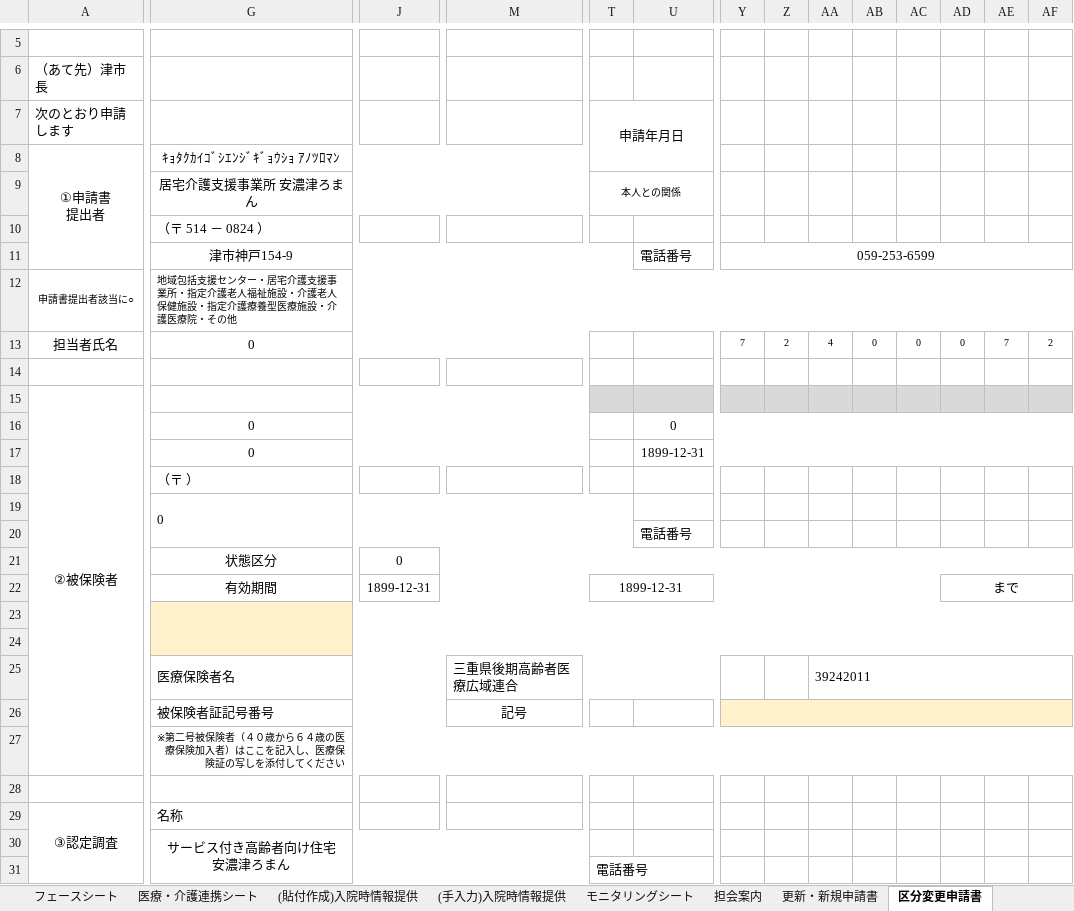
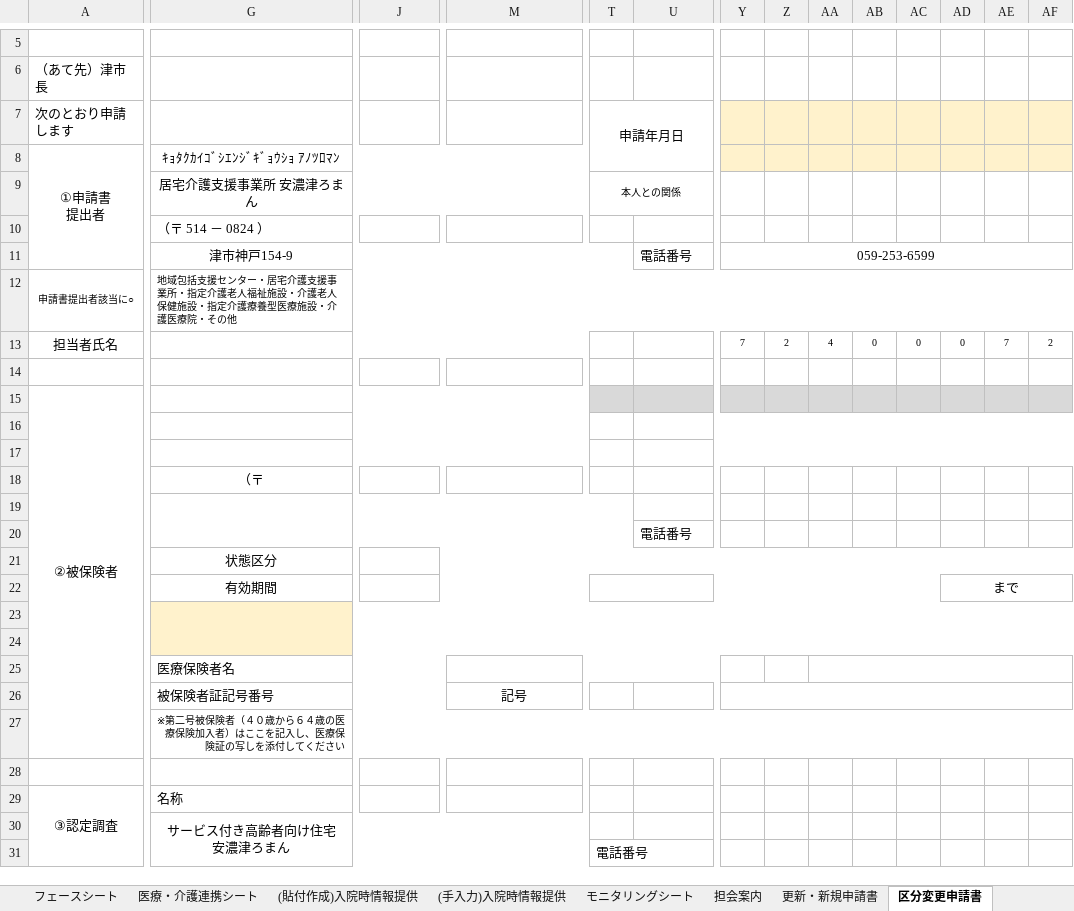
Before and after one commit to Puppy-mY/CareManagementTool, an Excel workbook: templates/forms/assessment_sheet_genpon.xlsm, sheet 区分変更申請書, drawn as a sheet; only a part is shown, gaps mark what is left out; values as stored, in another font and other column widths than the file's, no borders; charts and pictures not drawn; the diff covers the shown part only; the diff names each change by its address in the sheet, - before the commit and + after, or states it on an @@ line.

```diff
--- a/templates/forms/assessment_sheet_genpon.xlsm (sheet 区分変更申請書)
+++ b/templates/forms/assessment_sheet_genpon.xlsm (sheet 区分変更申請書)
-Y7:AF8 fill: none
+Y7:AF8 fill: #FFF2CC
-G13: 0
+G13: (empty)
-G16:G17: 0
+G16:G17: (empty)
-U16: 0
+U16: (empty)
-U17: 1899-12-31
+U17: (empty)
-G18: （〒 ）
+G18: （〒
-G18 alignment: left
+G18 alignment: center
+G18:H18 merged
-G19: 0
+G19: (empty)
-J21: 0
+J21: (empty)
-J22: 1899-12-31
+J22: (empty)
-T22: 1899-12-31
+T22: (empty)
-M25: 三重県後期高齢者医療広域連合
+M25: (empty)
-AA25: 39242011
+AA25: (empty)
-Y26:AF26 fill: #FFF2CC
+Y26:AF26 fill: none
```
Also changed, not shown: 4 edited cells, cell formats and merged cells elsewhere in this sheet, sheet (貼付作成)入院時情報提供, sheet 担会案内, sheet 更新・新規申請書, sheet 居宅届 (予防), sheet (手入力)入院時情報提供, sheet 医療・介護連携シート, 12 more sheets, formulas that keep their value, 13 other files.
